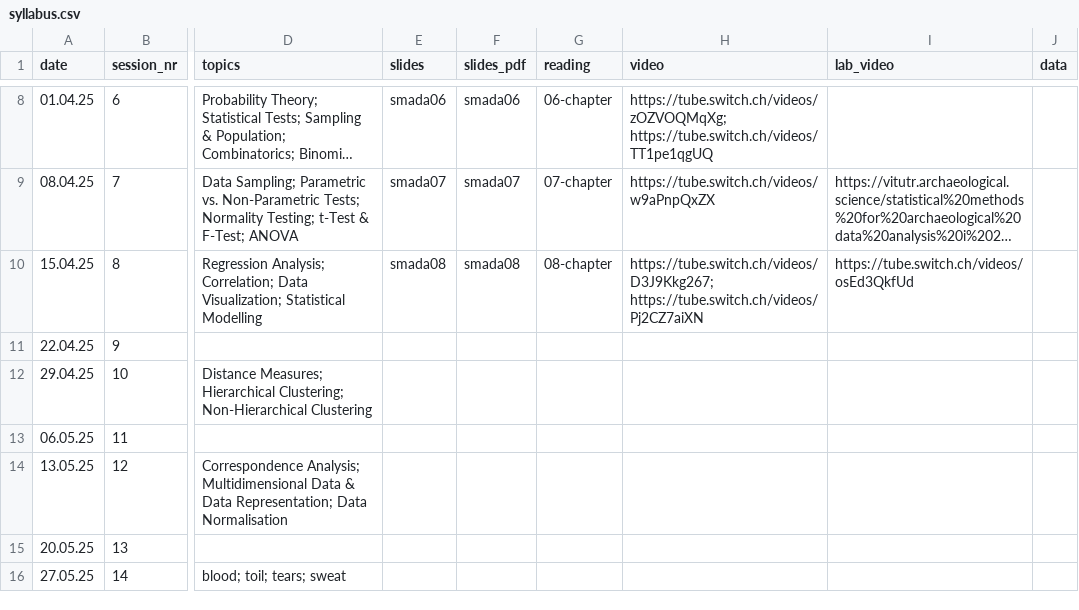
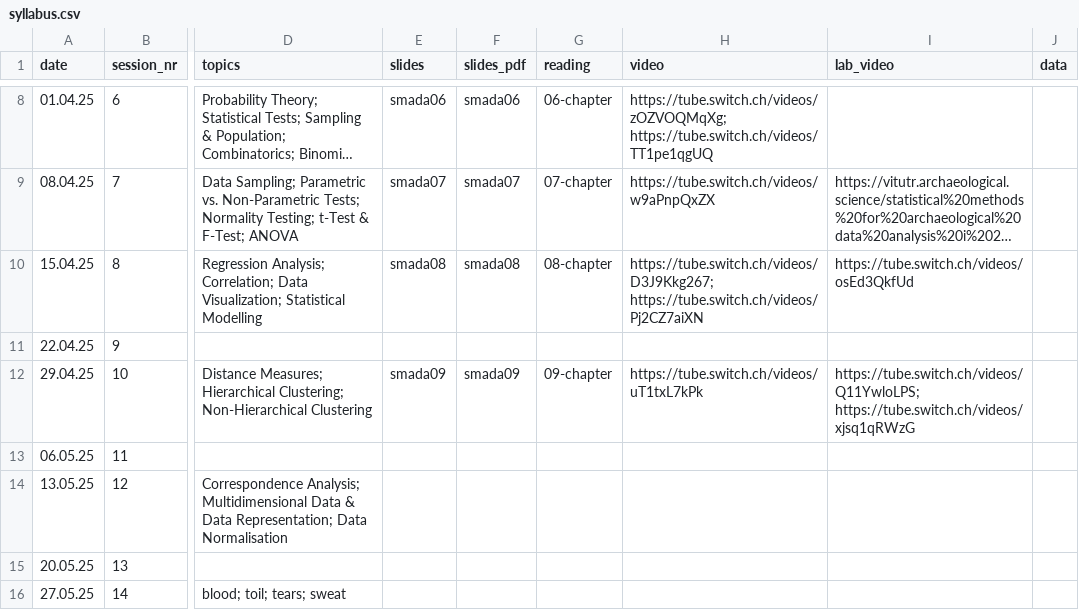
Before and after one commit to BernCoDALab/smada, a CSV file: syllabus.csv, drawn as a sheet; only a part is shown, gaps mark what is left out; long unchanged cells end in …; the diff names each change by its address in the sheet, - before the commit and + after, or states it on an @@ line.

```diff
--- a/syllabus.csv
+++ b/syllabus.csv
-E12 (slides): (empty)
+E12 (slides): smada09
-F12 (slides_pdf): (empty)
+F12 (slides_pdf): smada09
-G12 (reading): (empty)
+G12 (reading): 09-chapter
-H12 (video): (empty)
+H12 (video): https://tube.switch.ch/videos/uT1txL7kPk
-I12 (lab_video): (empty)
+I12 (lab_video): https://tube.switch.ch/videos/Q11YwloLPS; https://tube.switch.ch/videos/xjsq1qRWzG
```
Also changed, not shown: 5 other files.
